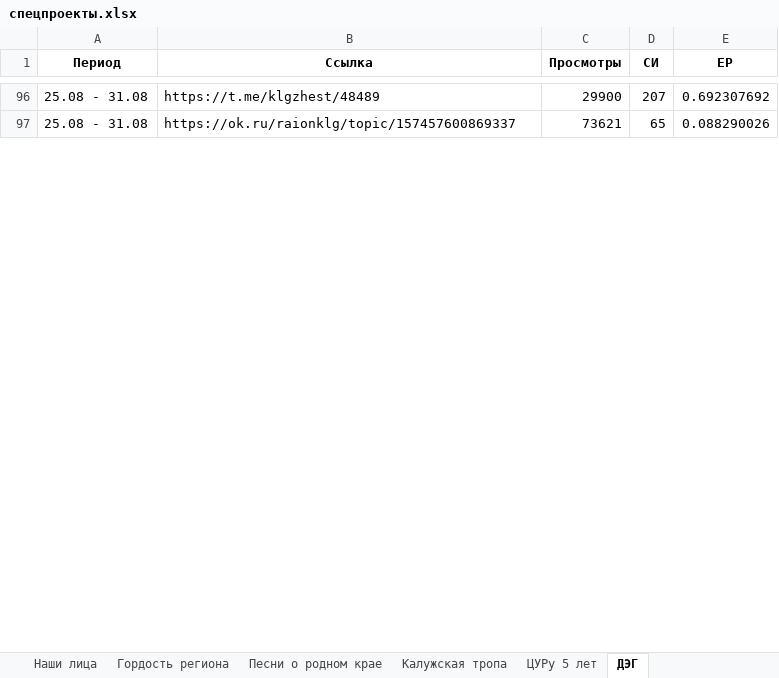
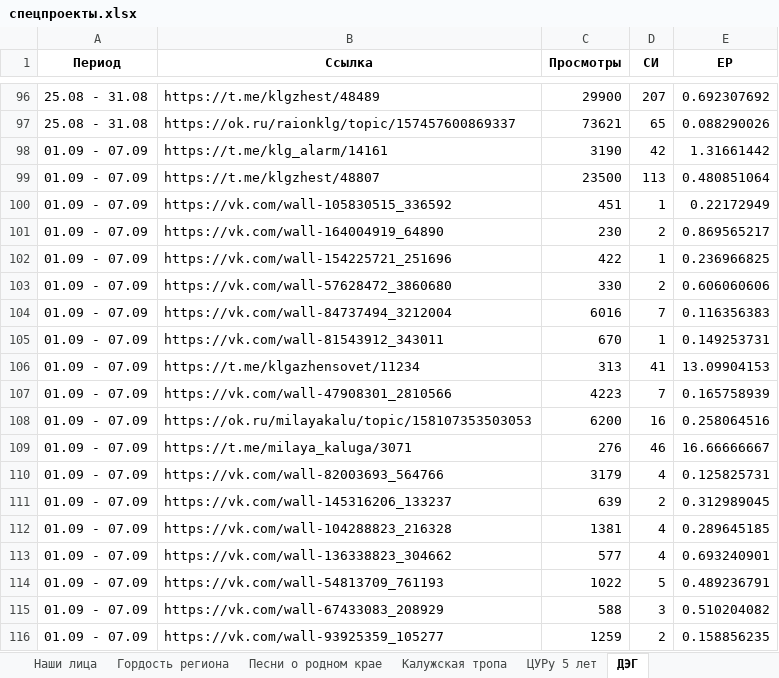
Before and after one commit to bassixs/dash, an Excel workbook: public/спецпроекты.xlsx, sheet ДЭГ, drawn as a sheet; only a part is shown, gaps mark what is left out; values as stored, in another font and other column widths than the file's, no borders; conditional formats not drawn; the diff covers the shown part only; the diff names each change by its address in the sheet, - before the commit and + after, or states it on an @@ line.

```diff
--- a/public/спецпроекты.xlsx (sheet ДЭГ)
+++ b/public/спецпроекты.xlsx (sheet ДЭГ)
+row 98: 01.09 - 07.09 | https://t.me/klg_alarm/14161 | 3190 | 42 | 1.31661442
+row 99: 01.09 - 07.09 | https://t.me/klgzhest/48807 | 23500 | 113 | 0.480851064
+row 100: 01.09 - 07.09 | https://vk.com/wall-105830515_336592 | 451 | 1 | 0.22172949
+row 101: 01.09 - 07.09 | https://vk.com/wall-164004919_64890 | 230 | 2 | 0.869565217
+row 102: 01.09 - 07.09 | https://vk.com/wall-154225721_251696 | 422 | 1 | 0.236966825
+row 103: 01.09 - 07.09 | https://vk.com/wall-57628472_3860680 | 330 | 2 | 0.606060606
+row 104: 01.09 - 07.09 | https://vk.com/wall-84737494_3212004 | 6016 | 7 | 0.116356383
+row 105: 01.09 - 07.09 | https://vk.com/wall-81543912_343011 | 670 | 1 | 0.149253731
+row 106: 01.09 - 07.09 | https://t.me/klgazhensovet/11234 | 313 | 41 | 13.09904153
+row 107: 01.09 - 07.09 | https://vk.com/wall-47908301_2810566 | 4223 | 7 | 0.165758939
+row 108: 01.09 - 07.09 | https://ok.ru/milayakalu/topic/158107353503053 | 6200 | 16 | 0.258064516
+row 109: 01.09 - 07.09 | https://t.me/milaya_kaluga/3071 | 276 | 46 | 16.66666667
+row 110: 01.09 - 07.09 | https://vk.com/wall-82003693_564766 | 3179 | 4 | 0.125825731
+row 111: 01.09 - 07.09 | https://vk.com/wall-145316206_133237 | 639 | 2 | 0.312989045
+row 112: 01.09 - 07.09 | https://vk.com/wall-104288823_216328 | 1381 | 4 | 0.289645185
+row 113: 01.09 - 07.09 | https://vk.com/wall-136338823_304662 | 577 | 4 | 0.693240901
+row 114: 01.09 - 07.09 | https://vk.com/wall-54813709_761193 | 1022 | 5 | 0.489236791
+row 115: 01.09 - 07.09 | https://vk.com/wall-67433083_208929 | 588 | 3 | 0.510204082
+row 116: 01.09 - 07.09 | https://vk.com/wall-93925359_105277 | 1259 | 2 | 0.158856235
```
Also changed, not shown: 40 added rows and 159 edited cells elsewhere in this sheet, sheet Здесь и сейчас, sheet Шеф сделал, sheet Здесь мой дом, sheet #Я_ГОРЖУСЬ, sheet Невозможно без.
